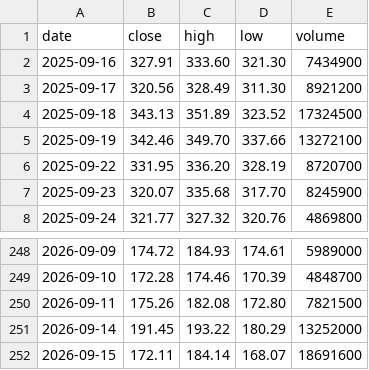
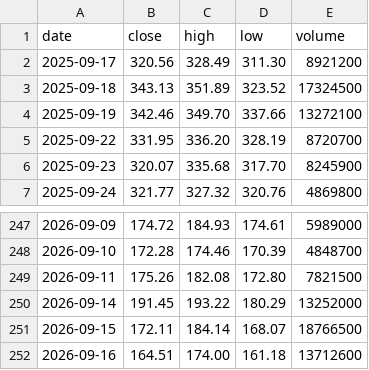
Before and after one commit to mycelrh/mycel, a CSV file: sim/coin-daily.csv, drawn as a sheet; only a part is shown, gaps mark what is left out.

```diff
--- a/sim/coin-daily.csv
+++ b/sim/coin-daily.csv
@@ -1,3 +1,2 @@
 date,close,high,low,volume
-2025-09-16,327.91,333.60,321.30,7434900
 2025-09-17,320.56,328.49,311.30,8921200
@@ -251,2 +250,3 @@ date,close,high,low,volume
 2026-09-14,191.45,193.22,180.29,13252000
-2026-09-15,172.11,184.14,168.07,18691600
+2026-09-15,172.11,184.14,168.07,18766500
+2026-09-16,164.51,174.00,161.18,13712600
```
Also changed, not shown: 3 other files.
